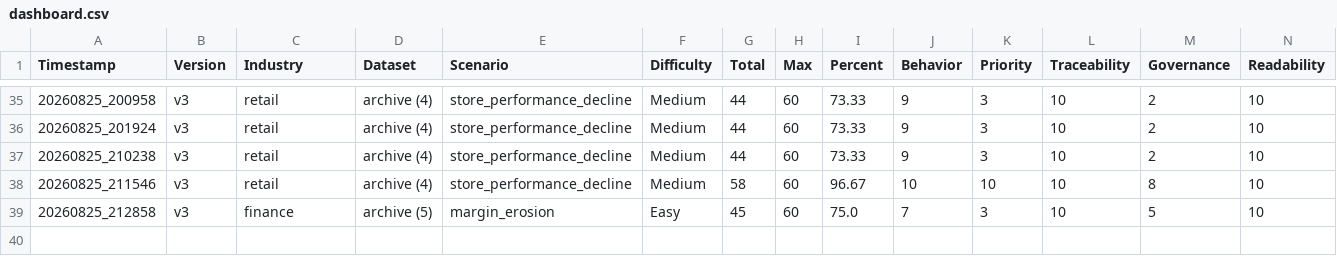
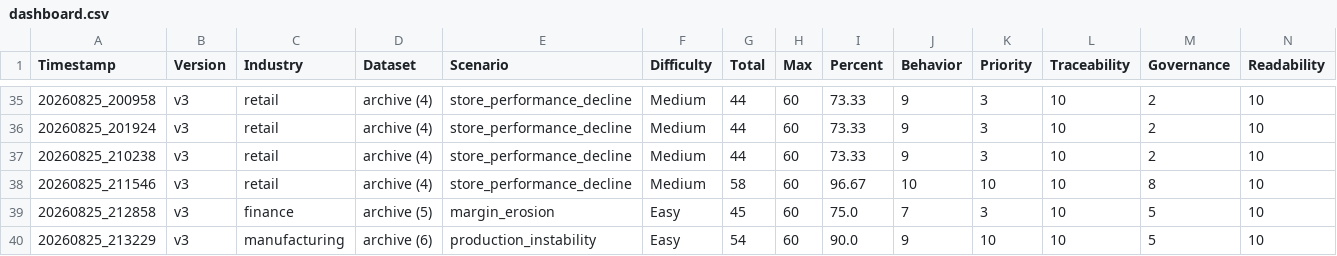
Before and after one commit to suyashtripathi27-ai/MLOps-Data-Pipeline, a CSV file: evaluation/results/dashboard.csv, drawn as a sheet; only a part is shown, gaps mark what is left out; rows hold the shown columns only; the diff names each change by its address in the sheet, - before the commit and + after, or states it on an @@ line.

```diff
--- a/evaluation/results/dashboard.csv
+++ b/evaluation/results/dashboard.csv
+row 40: 20260825_213229 | v3 | manufacturing | archive (6) | production_instability | Easy | 54 | 60 | 90.0 | 9 | 10 | 10 | 5 | 10
```
Also changed, not shown: 4 other files.
